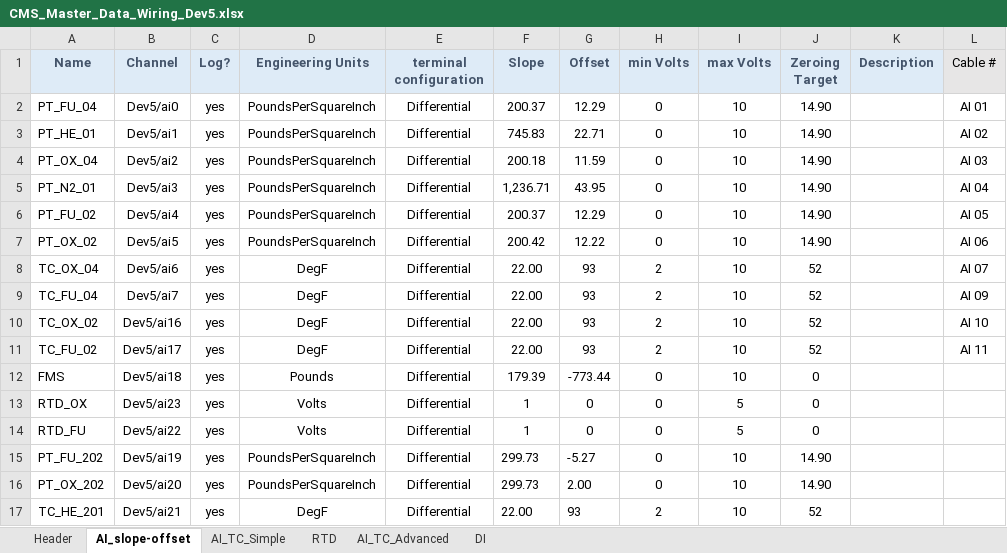
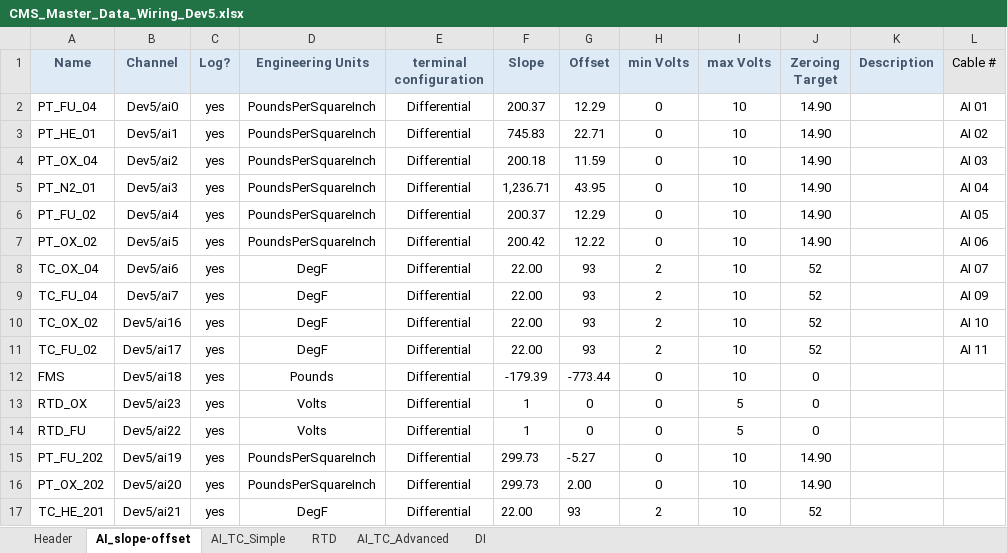
Before and after one commit to Purdue-Space-Program/PSPL_DAQ, an Excel workbook: daq_system/inputs/CMS_Master_Data_Wiring_Dev5.xlsx, sheet AI_slope-offset, drawn as a sheet; only a part is shown; values as stored, in another font and other column widths than the file's, no borders; the diff names each change by its address in the sheet, - before the commit and + after, or states it on an @@ line.

Commit message:
fms goofiness

```diff
--- a/daq_system/inputs/CMS_Master_Data_Wiring_Dev5.xlsx (sheet AI_slope-offset)
+++ b/daq_system/inputs/CMS_Master_Data_Wiring_Dev5.xlsx (sheet AI_slope-offset)
-F12 (Slope): 179.39
+F12 (Slope): -179.39
```
